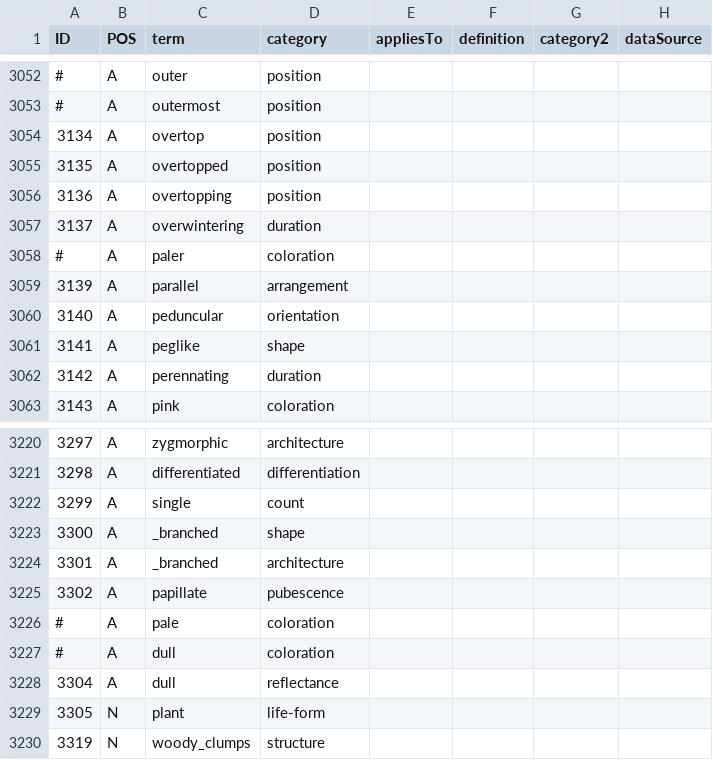
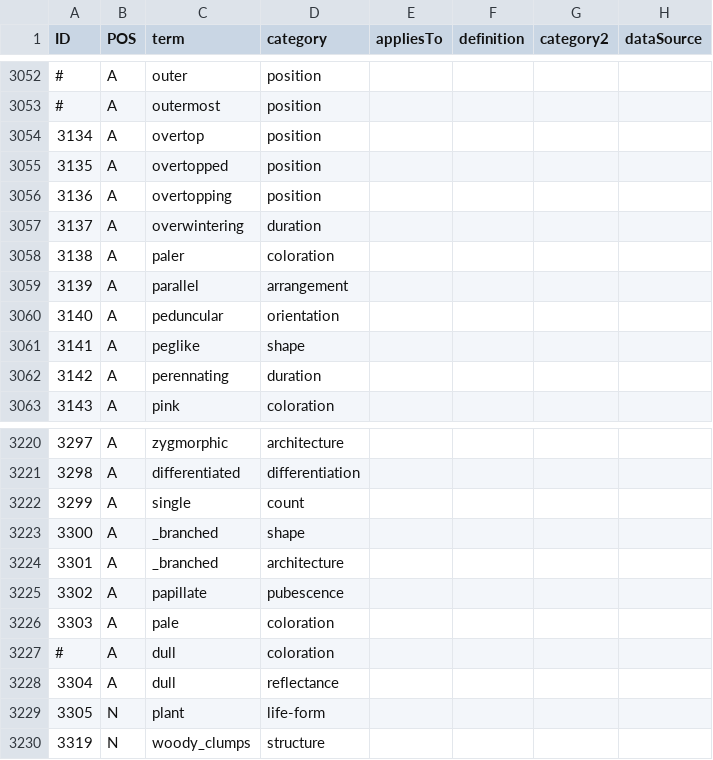
Before and after one commit to ggosline/flparser-backup, a CSV file: src/resources/glossarycp.csv, drawn as a sheet; only a part is shown, gaps mark what is left out.

```diff
--- a/src/resources/glossarycp.csv
+++ b/src/resources/glossarycp.csv
@@ -3057,3 +3057,3 @@
 "3137","A","overwintering","duration",,,,
-"#","A","paler","coloration",,,,
+"3138","A","paler","coloration",,,,
 "3139","A","parallel","arrangement",,,,
@@ -3225,3 +3225,3 @@
 "3302","A","papillate","pubescence",,,,
-"#","A","pale","coloration",,,,
+"3303","A","pale","coloration",,,,
 "#","A","dull","coloration",,,,
```
Also changed, not shown: 8 other files.
